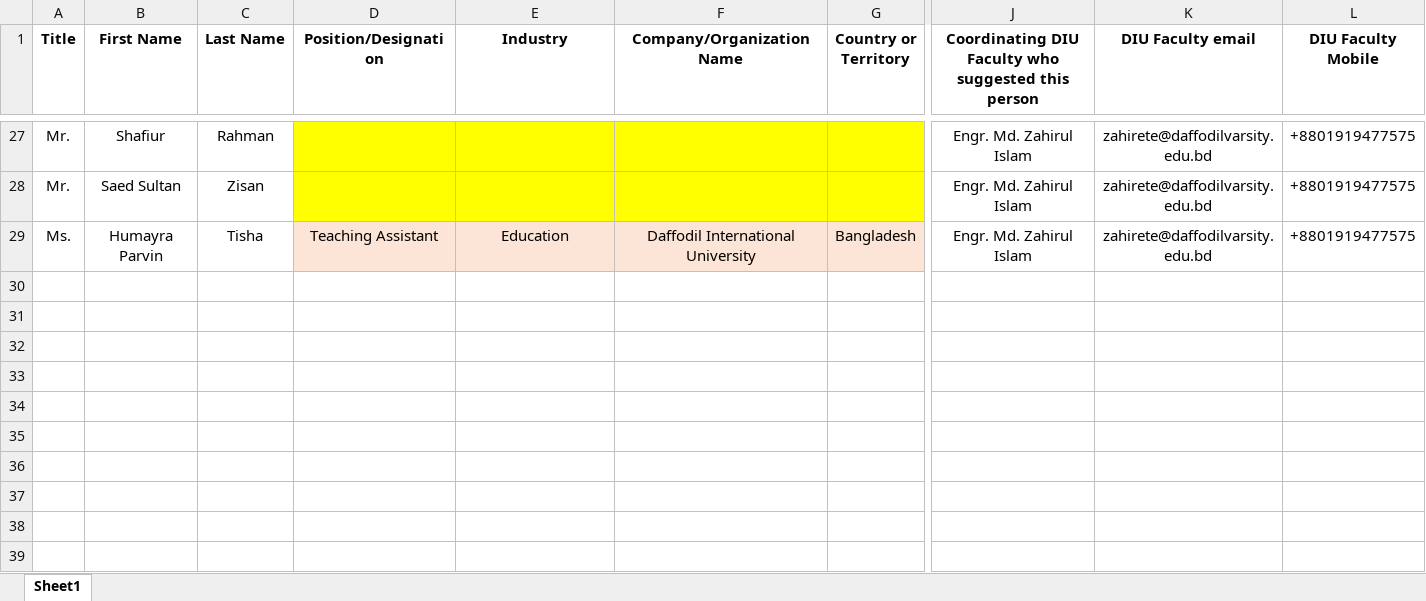
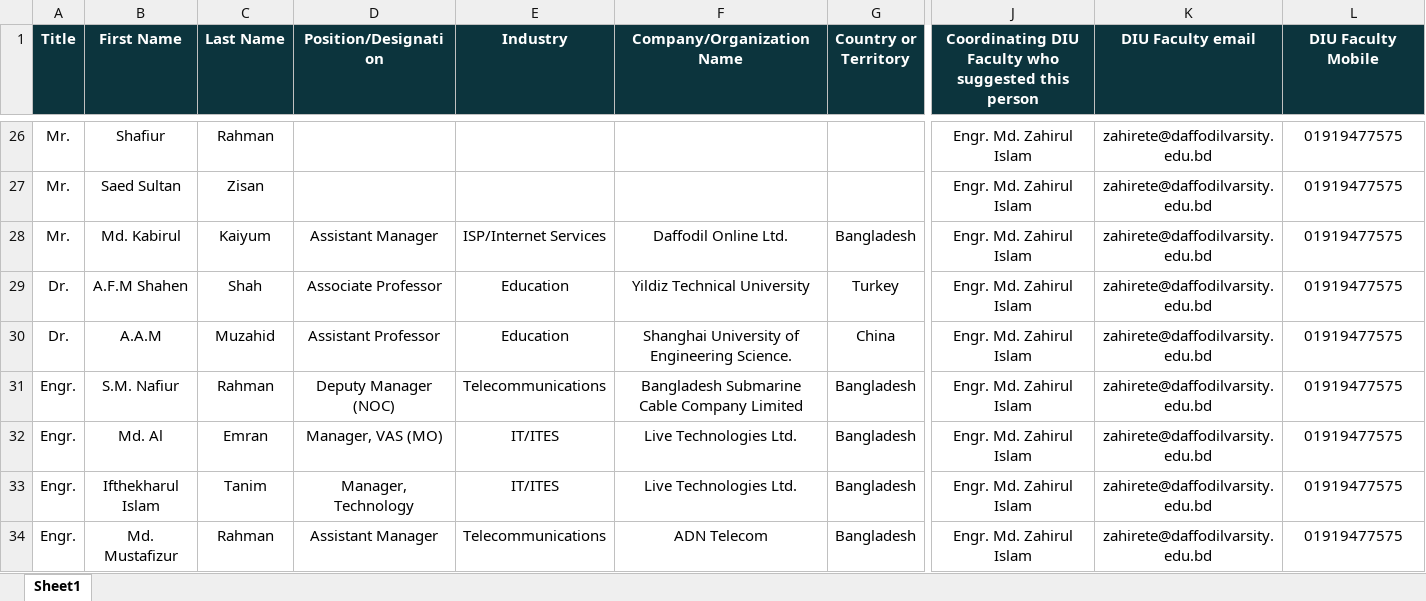
Before and after one commit to sakir-console/ice-baete, an Excel workbook: Employer_list_ICE.xlsx, sheet Sheet1, drawn as a sheet; only a part is shown, gaps mark what is left out; values as stored, in another font and other column widths than the file's, no borders; removed rows and columns are numbered as before the commit, all else as after; rows hold the shown columns only; the diff covers the shown part only; the diff names each change by its address in the sheet, - before the commit and + after, or states it on an @@ line.

```diff
--- a/Employer_list_ICE.xlsx (sheet Sheet1)
+++ b/Employer_list_ICE.xlsx (sheet Sheet1)
@@ A1:L1 fill: none → #0C343D, text colour: black → #FFFFFF @@
-D26:G27 fill: #FFFF00
+D26:G27 fill: none
-L26:L27 (DIU Faculty Mobile): +8801919477575
+L26:L27 (DIU Faculty Mobile): 01919477575
-row 29: Ms. | Humayra Parvin | Tisha | Teaching Assistant | Education | Daffodil International University | Bangladesh | Engr. Md. Zahirul Islam | zahirete@daffodilvarsity.edu.bd | +8801919477575
+row 28: Mr. | Md. Kabirul | Kaiyum | Assistant Manager | ISP/Internet Services | Daffodil Online Ltd. | Bangladesh | Engr. Md. Zahirul Islam | zahirete@daffodilvarsity.edu.bd | 01919477575
+row 29: Dr. | A.F.M Shahen | Shah | Associate Professor | Education | Yildiz Technical University | Turkey | Engr. Md. Zahirul Islam | zahirete@daffodilvarsity.edu.bd | 01919477575
+row 30: Dr. | A.A.M | Muzahid | Assistant Professor | Education | Shanghai University of Engineering Science. | China | Engr. Md. Zahirul Islam | zahirete@daffodilvarsity.edu.bd | 01919477575
+row 31: Engr. | S.M. Nafiur | Rahman | Deputy Manager (NOC) | Telecommunications | Bangladesh Submarine Cable Company Limited | Bangladesh | Engr. Md. Zahirul Islam | zahirete@daffodilvarsity.edu.bd | 01919477575
+row 32: Engr. | Md. Al | Emran | Manager, VAS (MO) | IT/ITES | Live Technologies Ltd. | Bangladesh | Engr. Md. Zahirul Islam | zahirete@daffodilvarsity.edu.bd | 01919477575
+row 33: Engr. | Ifthekharul Islam | Tanim | Manager, Technology | IT/ITES | Live Technologies Ltd. | Bangladesh | Engr. Md. Zahirul Islam | zahirete@daffodilvarsity.edu.bd | 01919477575
+row 34: Engr. | Md. Mustafizur | Rahman | Assistant Manager | Telecommunications | ADN Telecom | Bangladesh | Engr. Md. Zahirul Islam | zahirete@daffodilvarsity.edu.bd | 01919477575
```
Also changed, not shown: 29 added rows, 1 removed row, 43 edited cells and cell formats elsewhere in this sheet.
